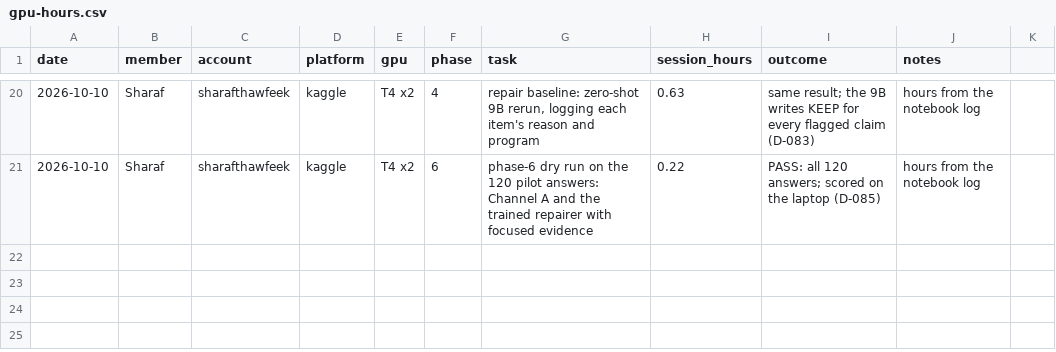
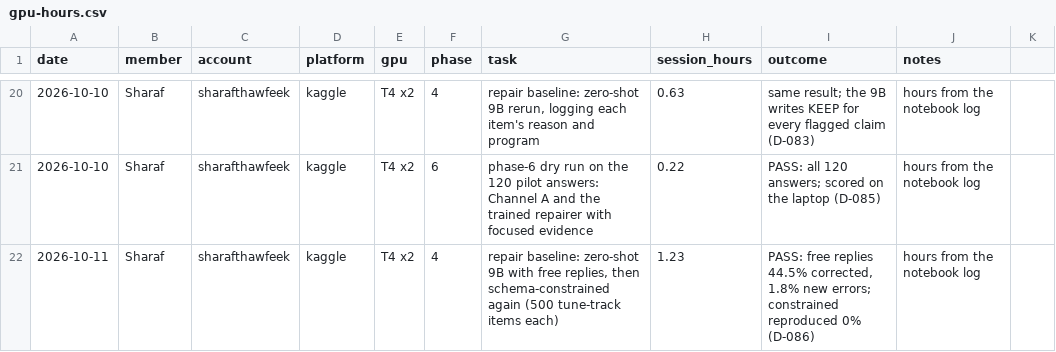
Before and after one commit to SharafThawfeek/FaithGurd-new, a CSV file: logs/gpu-hours.csv, drawn as a sheet; only a part is shown, gaps mark what is left out; the diff names each change by its address in the sheet, - before the commit and + after, or states it on an @@ line.

```diff
--- a/logs/gpu-hours.csv
+++ b/logs/gpu-hours.csv
+row 22: 2026-10-11 | Sharaf | sharafthawfeek | kaggle | T4 x2 | 4 | repair baseline: zero-shot 9B with free replies, then schema-constrained again (500 tune-track items each) | 1.23 | PASS: free replies 44.5% corrected, 1.8% new errors; constrained reproduced 0% (D-086) | hours from the notebook log
```
Also changed, not shown: 3 other files.
